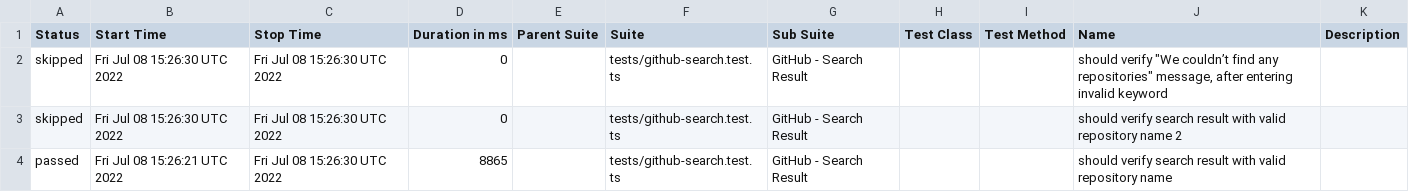
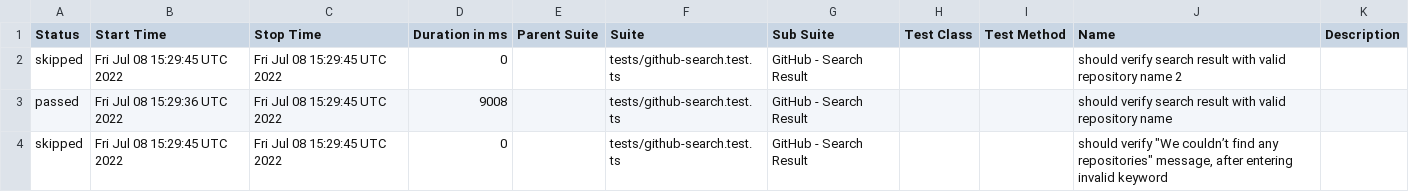
Before and after one commit to anneH/allure-playwright-example, a CSV file: data/suites.csv, drawn as a sheet.

```diff
--- a/data/suites.csv
+++ b/data/suites.csv
@@ -1,4 +1,4 @@
 "Status","Start Time","Stop Time","Duration in ms","Parent Suite","Suite","Sub Suite","Test Class","Test Method","Name","Description"
-"skipped","Fri Jul 08 15:26:30 UTC 2022","Fri Jul 08 15:26:30 UTC 2022","0","","tests/github-search.test.ts","GitHub - Search Result","","","should verify ""We couldn’t find any repositories"" message, after entering invalid keyword",""
-"skipped","Fri Jul 08 15:26:30 UTC 2022","Fri Jul 08 15:26:30 UTC 2022","0","","tests/github-search.test.ts","GitHub - Search Result","","","should verify search result with valid repository name 2",""
-"passed","Fri Jul 08 15:26:21 UTC 2022","Fri Jul 08 15:26:30 UTC 2022","8865","","tests/github-search.test.ts","GitHub - Search Result","","","should verify search result with valid repository name",""
+"skipped","Fri Jul 08 15:29:45 UTC 2022","Fri Jul 08 15:29:45 UTC 2022","0","","tests/github-search.test.ts","GitHub - Search Result","","","should verify search result with valid repository name 2",""
+"passed","Fri Jul 08 15:29:36 UTC 2022","Fri Jul 08 15:29:45 UTC 2022","9008","","tests/github-search.test.ts","GitHub - Search Result","","","should verify search result with valid repository name",""
+"skipped","Fri Jul 08 15:29:45 UTC 2022","Fri Jul 08 15:29:45 UTC 2022","0","","tests/github-search.test.ts","GitHub - Search Result","","","should verify ""We couldn’t find any repositories"" message, after entering invalid keyword",""
```
Also changed, not shown: 25 other files.
